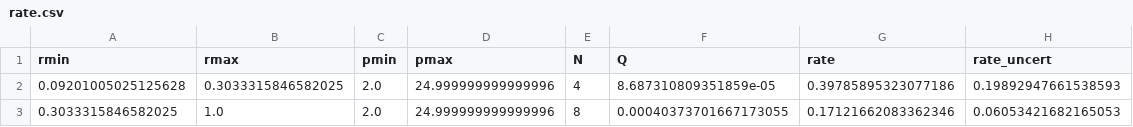
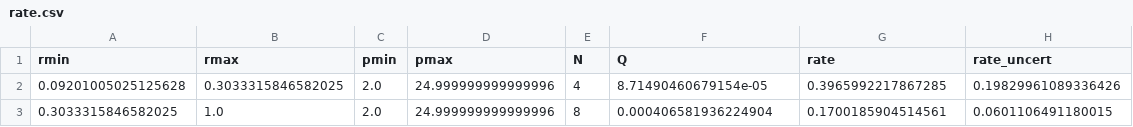
Before and after one commit to dfm/peerless, a CSV file: results/rate.csv, drawn as a sheet.

```diff
--- a/results/rate.csv
+++ b/results/rate.csv
@@ -1,3 +1,3 @@
 rmin,rmax,pmin,pmax,N,Q,rate,rate_uncert
-0.09201005025125628,0.3033315846582025,2.0,24.999999999999996,4,8.687310809351859e-05,0.39785895323077186,0.19892947661538593
-0.3033315846582025,1.0,2.0,24.999999999999996,8,0.00040373701667173055,0.17121662083362346,0.06053421682165053
+0.09201005025125628,0.3033315846582025,2.0,24.999999999999996,4,8.71490460679154e-05,0.3965992217867285,0.19829961089336426
+0.3033315846582025,1.0,2.0,24.999999999999996,8,0.000406581936224904,0.1700185904514561,0.0601106491180015
```
Also changed, not shown: 1 other file.
